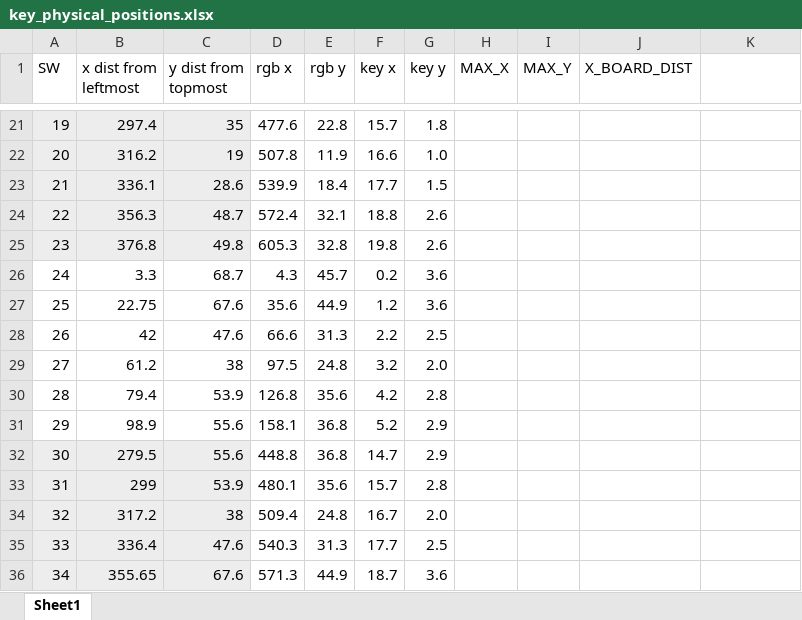
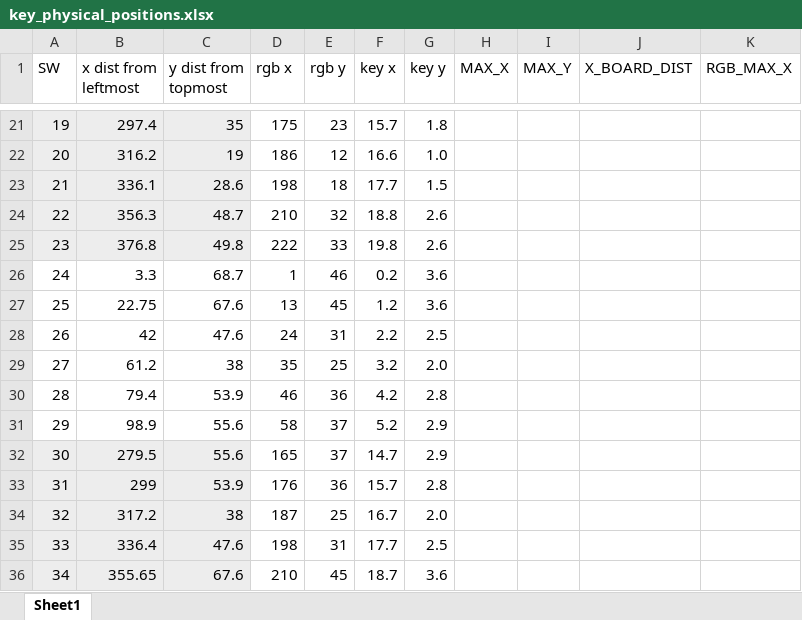
Before and after one commit to RossPorter506/ProwlerKeyboard, an Excel workbook: firmware/key_physical_positions.xlsx, sheet Sheet1, drawn as a sheet; only a part is shown, gaps mark what is left out; values as stored, in another font and other column widths than the file's, no borders; the diff covers the shown part only; the diff names each change by its address in the sheet, - before the commit and + after, or states it on an @@ line.

```diff
--- a/firmware/key_physical_positions.xlsx (sheet Sheet1)
+++ b/firmware/key_physical_positions.xlsx (sheet Sheet1)
-K1: (empty)
+K1: RGB_MAX_X
-D21 (rgb x): 477.6
+D21 (rgb x): 175
-E21 (rgb y): 22.8
+E21 (rgb y): 23
-D22 (rgb x): 507.8
+D22 (rgb x): 186
-E22 (rgb y): 11.9
+E22 (rgb y): 12
-D23 (rgb x): 539.9
+D23 (rgb x): 198
-E23 (rgb y): 18.4
+E23 (rgb y): 18
-D24 (rgb x): 572.4
+D24 (rgb x): 210
-E24 (rgb y): 32.1
+E24 (rgb y): 32
-D25 (rgb x): 605.3
+D25 (rgb x): 222
-E25 (rgb y): 32.8
+E25 (rgb y): 33
-D26 (rgb x): 4.3
+D26 (rgb x): 1
-E26 (rgb y): 45.7
+E26 (rgb y): 46
-D27 (rgb x): 35.6
+D27 (rgb x): 13
-E27 (rgb y): 44.9
+E27 (rgb y): 45
-D28 (rgb x): 66.6
+D28 (rgb x): 24
-E28 (rgb y): 31.3
+E28 (rgb y): 31
-D29 (rgb x): 97.5
+D29 (rgb x): 35
-E29 (rgb y): 24.8
+E29 (rgb y): 25
-D30 (rgb x): 126.8
+D30 (rgb x): 46
-E30 (rgb y): 35.6
+E30 (rgb y): 36
-D31 (rgb x): 158.1
+D31 (rgb x): 58
-E31:E32 (rgb y): 36.8
+E31:E32 (rgb y): 37
-D32 (rgb x): 448.8
+D32 (rgb x): 165
-D33 (rgb x): 480.1
+D33 (rgb x): 176
-E33 (rgb y): 35.6
+E33 (rgb y): 36
-D34 (rgb x): 509.4
+D34 (rgb x): 187
-E34 (rgb y): 24.8
+E34 (rgb y): 25
-D35 (rgb x): 540.3
+D35 (rgb x): 198
-E35 (rgb y): 31.3
+E35 (rgb y): 31
-D36 (rgb x): 571.3
+D36 (rgb x): 210
-E36 (rgb y): 44.9
+E36 (rgb y): 45
```
Also changed, not shown: 60 edited cells elsewhere in this sheet, formulas that keep their value, 1 other file.
